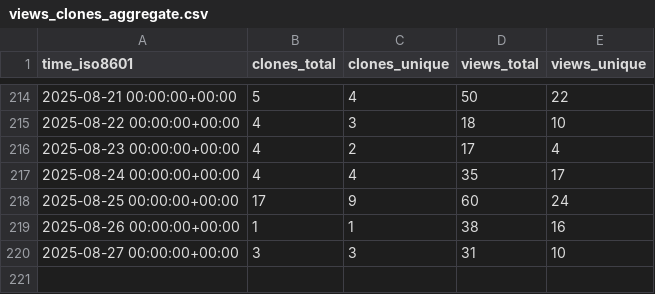
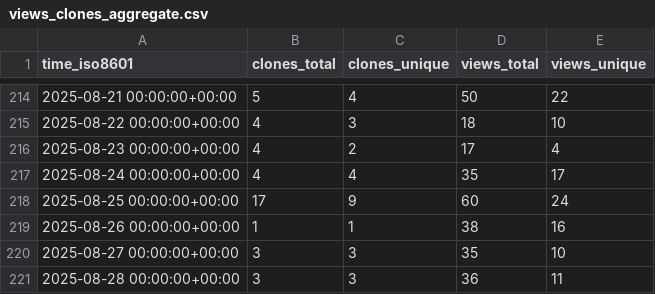
Before and after one commit to sei-eschwartz/pharos-data, a CSV file: cmu-sei/pharos/ghrs-data/views_clones_aggregate.csv, drawn as a sheet; only a part is shown, gaps mark what is left out.

```diff
--- a/cmu-sei/pharos/ghrs-data/views_clones_aggregate.csv
+++ b/cmu-sei/pharos/ghrs-data/views_clones_aggregate.csv
@@ -219,2 +219,3 @@ time_iso8601,clones_total,clones_unique,views_total,views_unique
 2025-08-26 00:00:00+00:00,1,1,38,16
-2025-08-27 00:00:00+00:00,3,3,31,10
+2025-08-27 00:00:00+00:00,3,3,35,10
+2025-08-28 00:00:00+00:00,3,3,36,11
```
Also changed, not shown: 1 other file.
